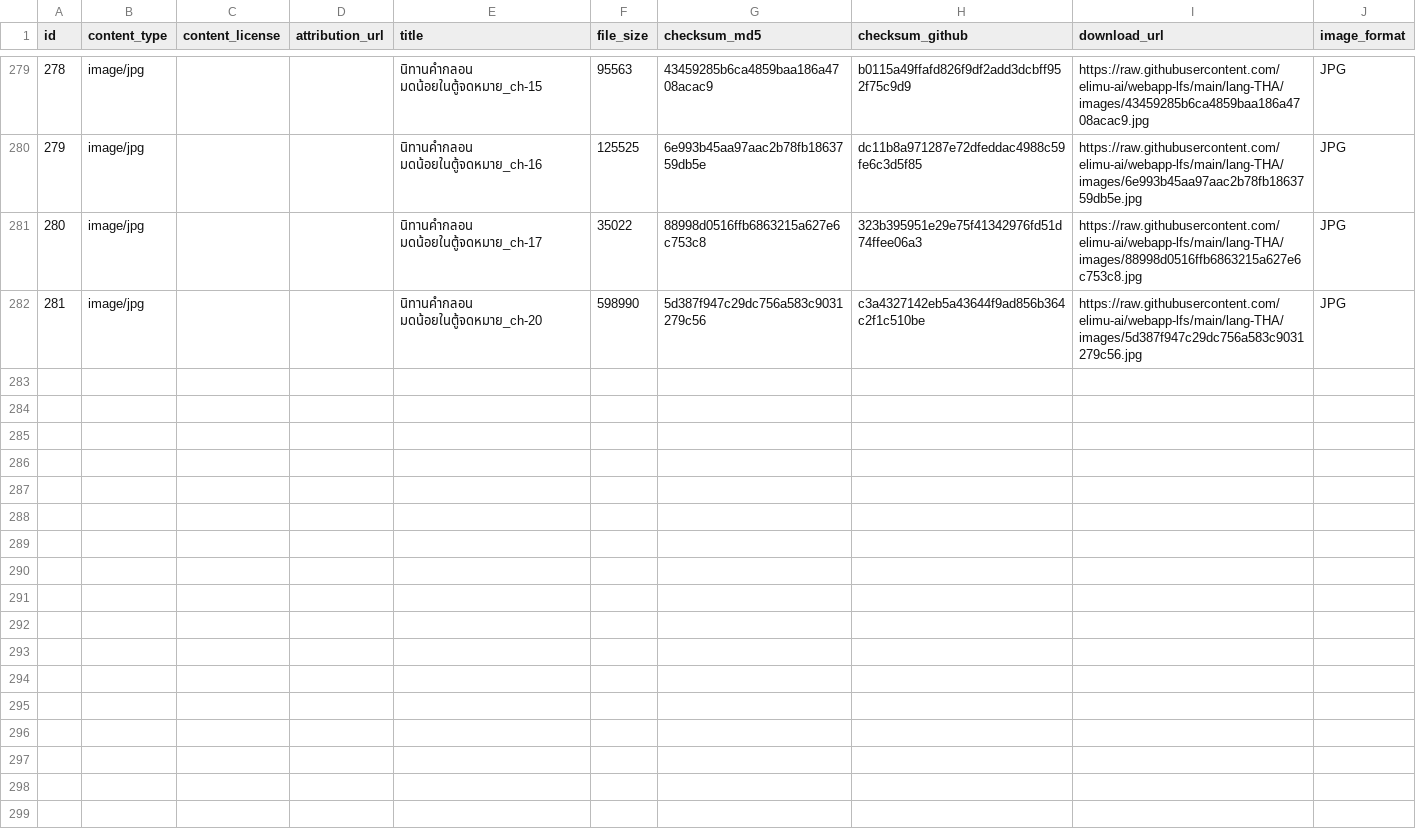
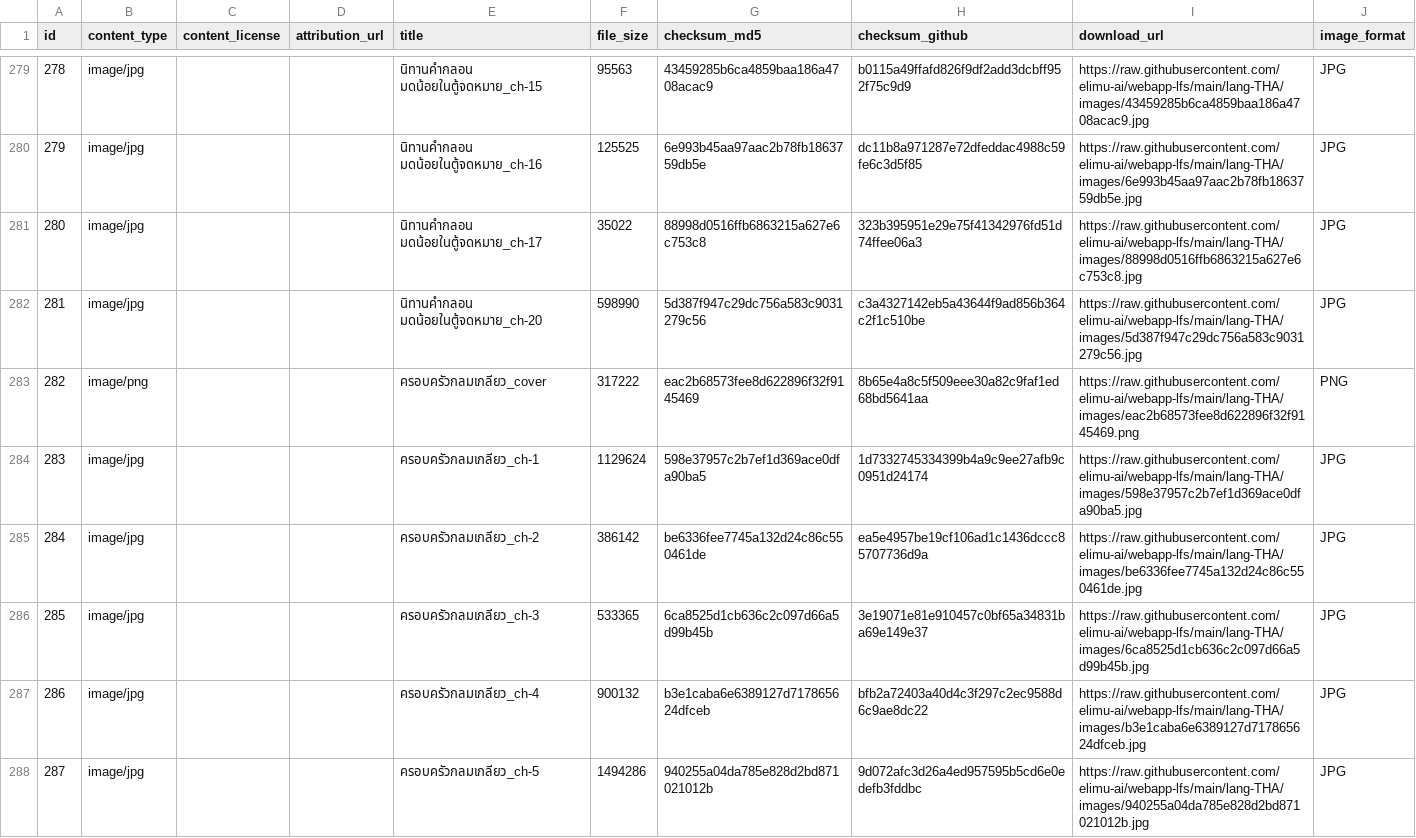
Before and after one commit to elimu-ai/webapp-lfs, a CSV file: lang-THA/images.csv, drawn as a sheet; only a part is shown, gaps mark what is left out; the diff covers the shown part only.

```diff
--- a/lang-THA/images.csv
+++ b/lang-THA/images.csv
@@ -282 +282,7 @@ id,content_type,content_license,attribution_url,title,file_size,checksum_md5,che
 281,image/jpg,,,นิทานคำกลอน มดน้อยในตู้จดหมาย_ch-20,598990,5d387f947c29dc756a583c9031279c56,c3a4327142eb5a43644f9ad856b364c2f1c510be,https://raw.githubusercontent.com/elimu-ai/webapp-lfs/main/lang-THA/images/5d387f947c29dc756a583c9031279c56.jpg,JPG
+282,image/png,,,ครอบครัวกลมเกลียว_cover,317222,eac2b68573fee8d622896f32f9145469,8b65e4a8c5f509eee30a82c9faf1ed68bd5641aa,https://raw.githubusercontent.com/elimu-ai/webapp-lfs/main/lang-THA/images/eac2b68573fee8d622896f32f9145469.png,PNG
+283,image/jpg,,,ครอบครัวกลมเกลียว_ch-1,1129624,598e37957c2b7ef1d369ace0dfa90ba5,1d7332745334399b4a9c9ee27afb9c0951d24174,https://raw.githubusercontent.com/elimu-ai/webapp-lfs/main/lang-THA/images/598e37957c2b7ef1d369ace0dfa90ba5.jpg,JPG
+284,image/jpg,,,ครอบครัวกลมเกลียว_ch-2,386142,be6336fee7745a132d24c86c550461de,ea5e4957be19cf106ad1c1436dccc85707736d9a,https://raw.githubusercontent.com/elimu-ai/webapp-lfs/main/lang-THA/images/be6336fee7745a132d24c86c550461de.jpg,JPG
+285,image/jpg,,,ครอบครัวกลมเกลียว_ch-3,533365,6ca8525d1cb636c2c097d66a5d99b45b,3e19071e81e910457c0bf65a34831ba69e149e37,https://raw.githubusercontent.com/elimu-ai/webapp-lfs/main/lang-THA/images/6ca8525d1cb636c2c097d66a5d99b45b.jpg,JPG
+286,image/jpg,,,ครอบครัวกลมเกลียว_ch-4,900132,b3e1caba6e6389127d717865624dfceb,bfb2a72403a40d4c3f297c2ec9588d6c9ae8dc22,https://raw.githubusercontent.com/elimu-ai/webapp-lfs/main/lang-THA/images/b3e1caba6e6389127d717865624dfceb.jpg,JPG
+287,image/jpg,,,ครอบครัวกลมเกลียว_ch-5,1494286,940255a04da785e828d2bd871021012b,9d072afc3d26a4ed957595b5cd6e0edefb3fddbc,https://raw.githubusercontent.com/elimu-ai/webapp-lfs/main/lang-THA/images/940255a04da785e828d2bd871021012b.jpg,JPG
```
Also changed, not shown: 6 added rows elsewhere in this file, lang-THA/emojis.csv, lang-THA/storybooks.csv, 10 other files.
